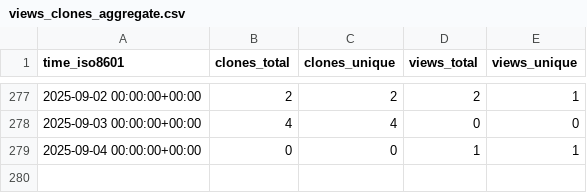
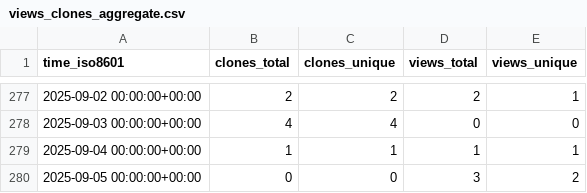
Before and after one commit to cubicleguy/imu_linux_example, a CSV file: cubicleguy/imu_linux_example/ghrs-data/views_clones_aggregate.csv, drawn as a sheet; only a part is shown, gaps mark what is left out.

```diff
--- a/cubicleguy/imu_linux_example/ghrs-data/views_clones_aggregate.csv
+++ b/cubicleguy/imu_linux_example/ghrs-data/views_clones_aggregate.csv
@@ -278,2 +278,3 @@ time_iso8601,clones_total,clones_unique,views_total,views_unique
 2025-09-03 00:00:00+00:00,4,4,0,0
-2025-09-04 00:00:00+00:00,0,0,1,1
+2025-09-04 00:00:00+00:00,1,1,1,1
+2025-09-05 00:00:00+00:00,0,0,3,2
```
Also changed, not shown: 1 other file.
